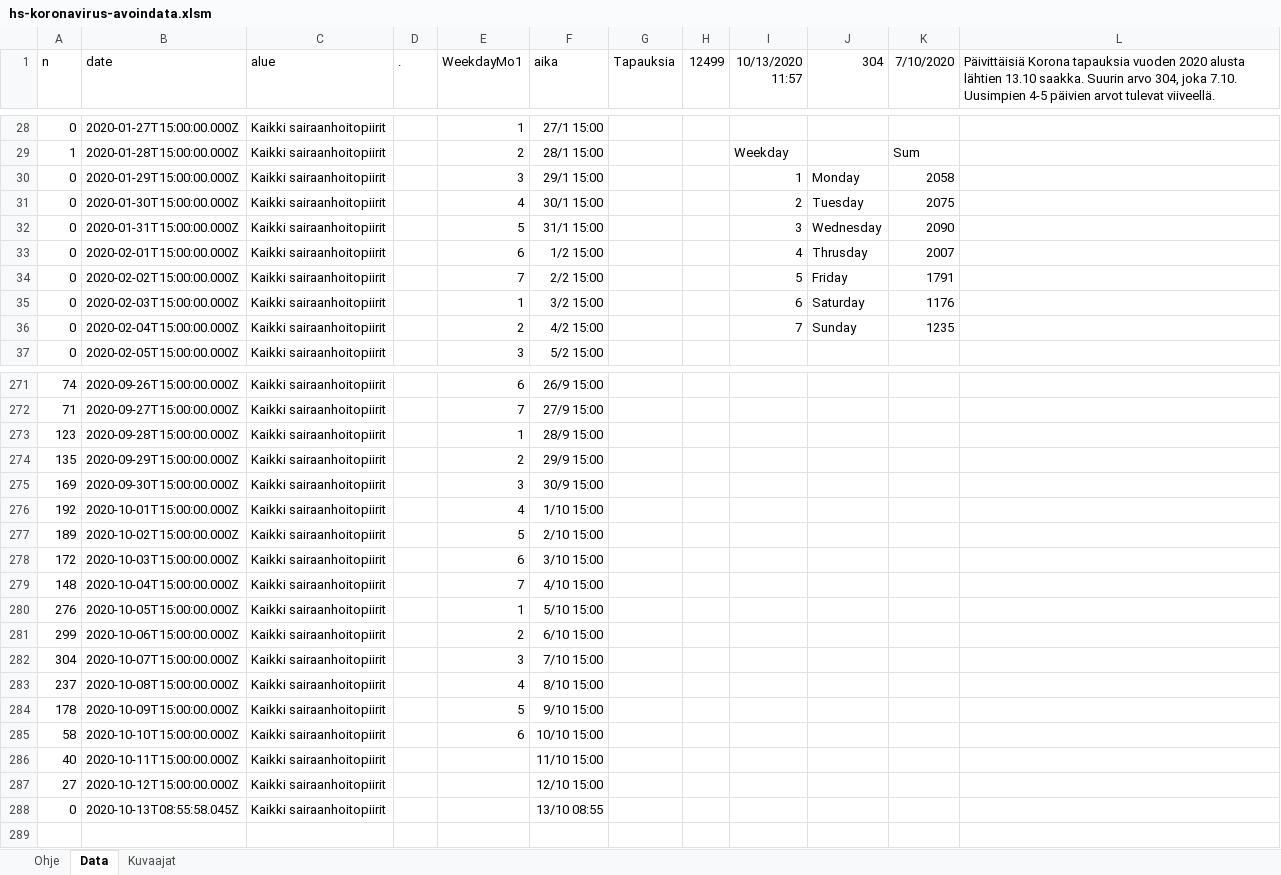
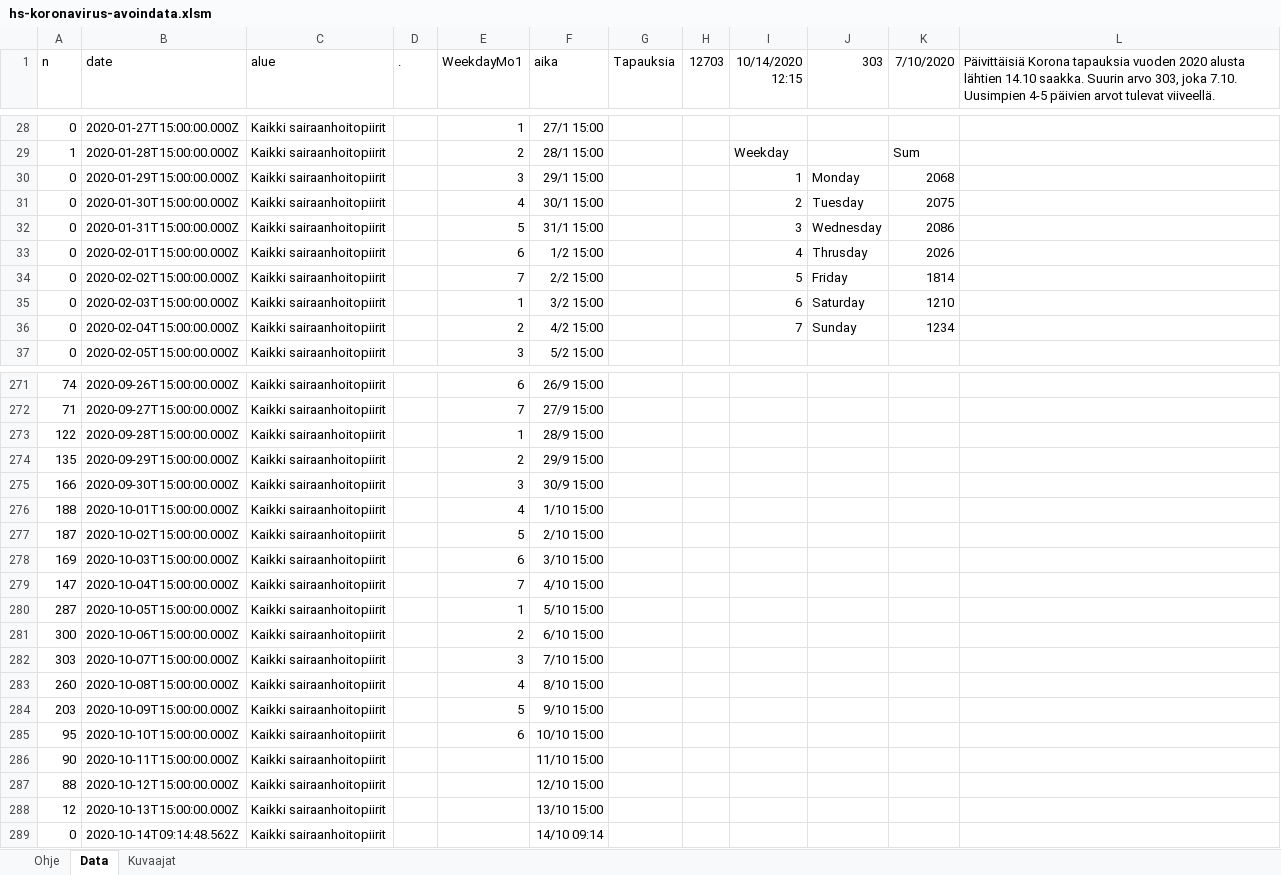
Before and after one commit to jussivirkkala/Excel, an Excel workbook: hs-koronavirus-avoindata/hs-koronavirus-avoindata.xlsm, sheet Data, drawn as a sheet; only a part is shown, gaps mark what is left out; values as stored, in another font and other column widths than the file's, no borders; charts and pictures not drawn; addresses are those after the commit; the diff covers the shown part only; the diff names each change by its address in the sheet, - before the commit and + after, or states it on an @@ line.

```diff
--- a/hs-koronavirus-avoindata/hs-koronavirus-avoindata.xlsm (sheet Data)
+++ b/hs-koronavirus-avoindata/hs-koronavirus-avoindata.xlsm (sheet Data)
-H1: 12499
+H1: 12703
-I1: 10/13/2020 11:57
+I1: 10/14/2020 12:15
-J1: 304
+J1: 303
-L1: …alusta lähtien 13.10 saakka. Suurin arvo 304, joka 7.10.…
+L1: …alusta lähtien 14.10 saakka. Suurin arvo 303, joka 7.10.…
-K30 (7/10/2020): 2058
+K30 (7/10/2020): 2068
-K32 (7/10/2020): 2090
+K32 (7/10/2020): 2086
-K33 (7/10/2020): 2007
+K33 (7/10/2020): 2026
-K34 (7/10/2020): 1791
+K34 (7/10/2020): 1814
-K35 (7/10/2020): 1176
+K35 (7/10/2020): 1210
-K36 (7/10/2020): 1235
+K36 (7/10/2020): 1234
-A273 (n): 123
+A273 (n): 122
-A275 (n): 169
+A275 (n): 166
-A276 (n): 192
+A276 (n): 188
-A277 (n): 189
+A277 (n): 187
-A278 (n): 172
+A278 (n): 169
-A279 (n): 148
+A279 (n): 147
-A280 (n): 276
+A280 (n): 287
-A281 (n): 299
+A281 (n): 300
-A282 (n): 304
+A282 (n): 303
-A283 (n): 237
+A283 (n): 260
-A284 (n): 178
+A284 (n): 203
-A285 (n): 58
+A285 (n): 95
-A286 (n): 40
+A286 (n): 90
-A287 (n): 27
+A287 (n): 88
+row 288: 12 | 2020-10-13T15:00:00.000Z | Kaikki sairaanhoitopiirit |  |  | 13/10 15:00
-B289 (date): 2020-10-13T08:55:58.045Z
+B289 (date): 2020-10-14T09:14:48.562Z
-F289 (aika): 13/10 08:55
+F289 (aika): 14/10 09:14
```
Also changed, not shown: 1 edited cell elsewhere in this sheet, sheet Kuvaajat, charts or pictures.
